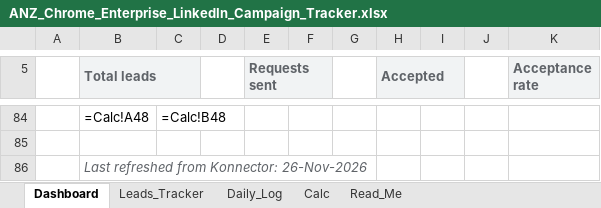
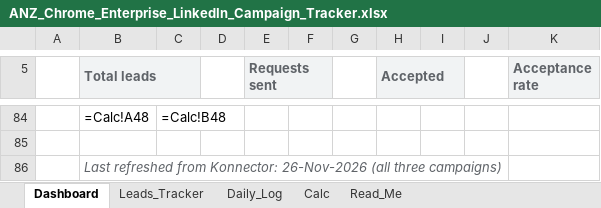
Before and after one commit to sneha5singh53-collab/Prompt-Engineering, an Excel workbook: chrome-enterprise-anz-campaign/ANZ_Chrome_Enterprise_LinkedIn_Campaign_Tracker.xlsx, sheet Dashboard, drawn as a sheet; only a part is shown, gaps mark what is left out; values as stored, in another font and other column widths than the file's, no borders; formulas without a stored value are shown as written; charts and pictures not drawn; the diff names each change by its address in the sheet, - before the commit and + after, or states it on an @@ line.

```diff
--- a/chrome-enterprise-anz-campaign/ANZ_Chrome_Enterprise_LinkedIn_Campaign_Tracker.xlsx (sheet Dashboard)
+++ b/chrome-enterprise-anz-campaign/ANZ_Chrome_Enterprise_LinkedIn_Campaign_Tracker.xlsx (sheet Dashboard)
-B86 (Total leads): …Konnector: 26-Nov-2026
+B86 (Total leads): …Konnector: 26-Nov-2026 (all three campaigns)
```
Also changed, not shown: sheet Daily_Log, sheet Leads_Tracker, sheet Read_Me.
